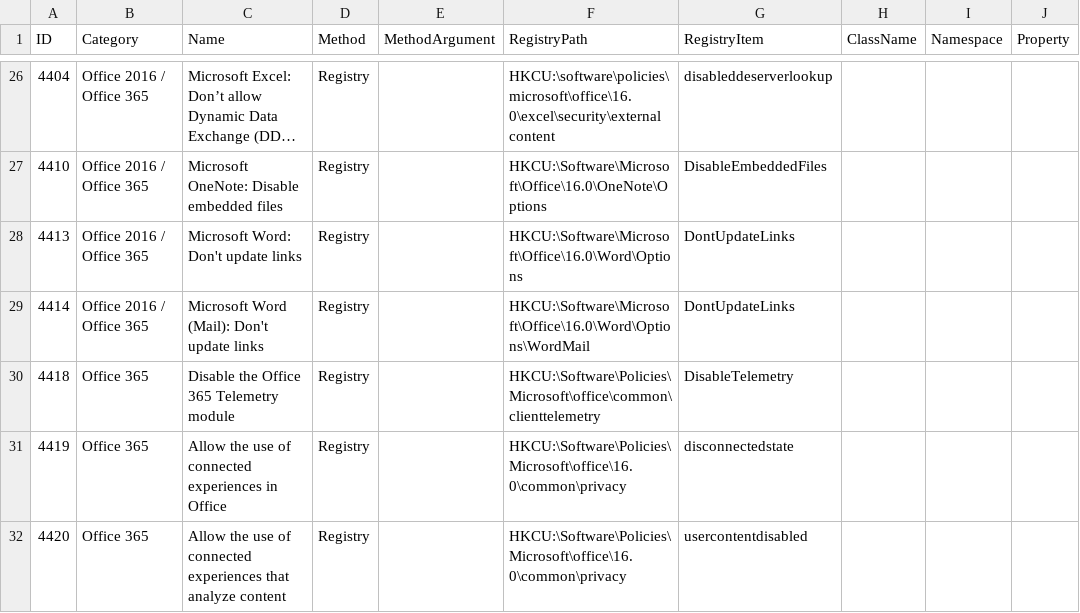
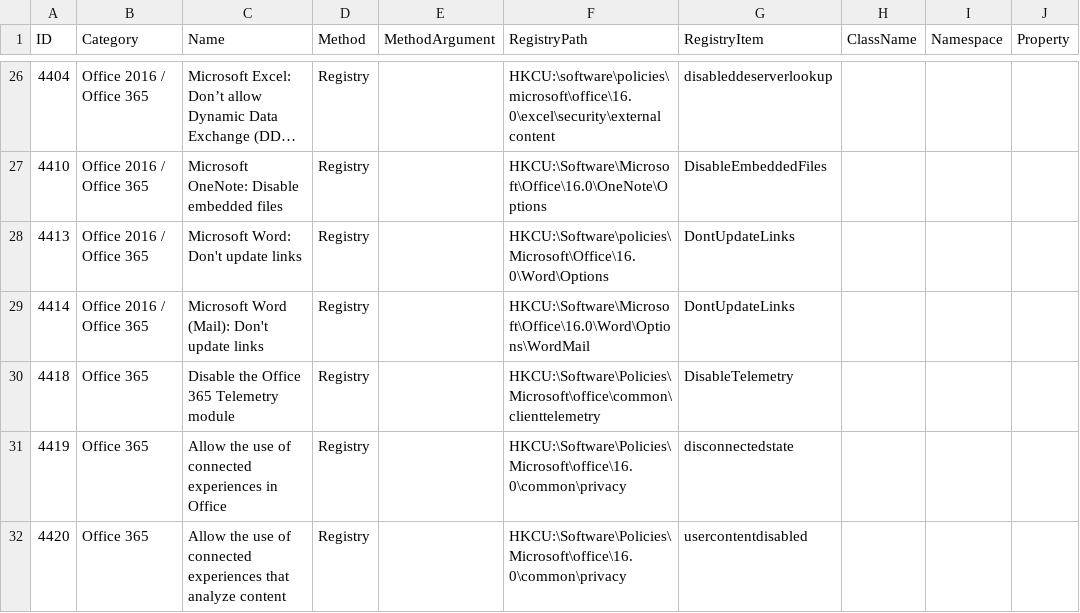
Before and after one commit to 0x6d69636b/windows_hardening, a CSV file: lists/finding_list_0x6d69636b_user.csv, drawn as a sheet; only a part is shown, gaps mark what is left out; long unchanged cells end in …; the diff names each change by its address in the sheet, - before the commit and + after, or states it on an @@ line.

Commit message:
Update finding_list_0x6d69636b_user.csv
word16.admx:2284

```diff
--- a/lists/finding_list_0x6d69636b_user.csv
+++ b/lists/finding_list_0x6d69636b_user.csv
-F28 (RegistryPath): HKCU:\Software\Microsoft\Office\16.0\Word\Options
+F28 (RegistryPath): HKCU:\Software\policies\Microsoft\Office\16.0\Word\Options
```
